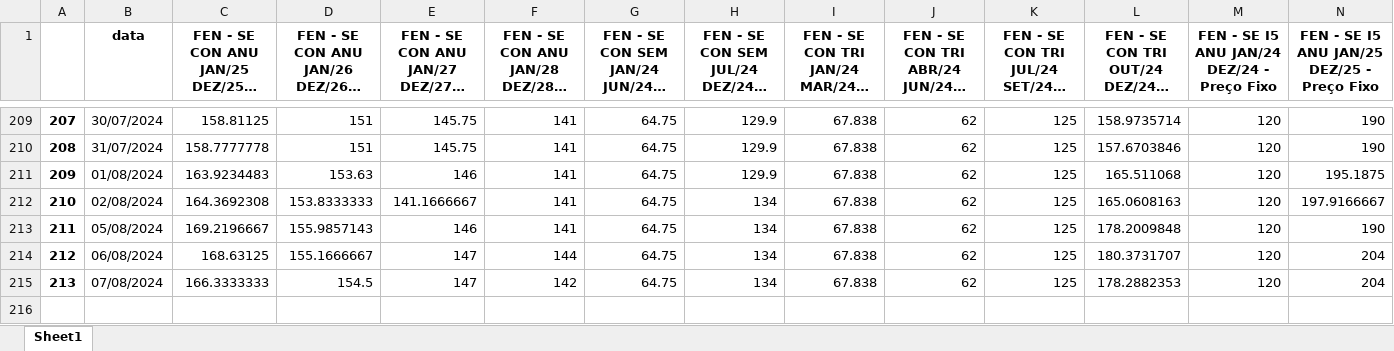
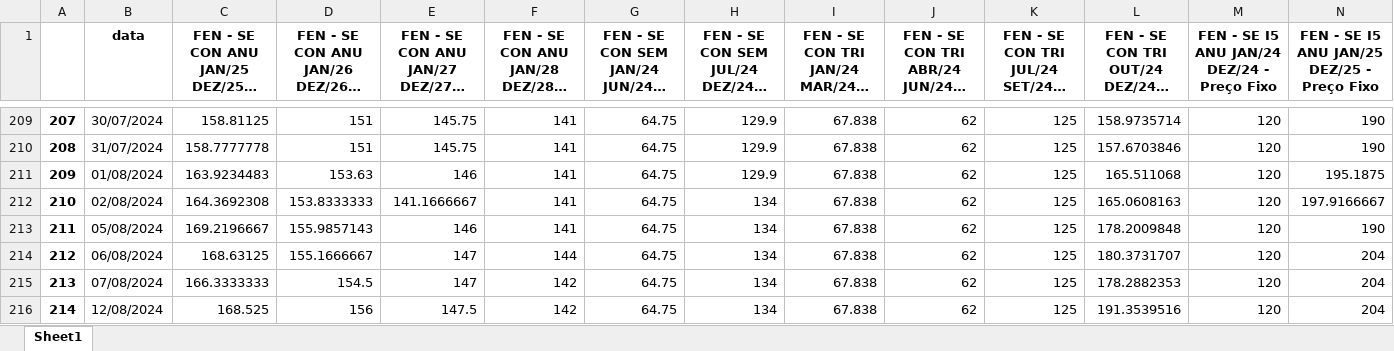
Before and after one commit to bernavice/dashboard_premissas_precos, an Excel workbook: assets/me3.xlsx, sheet Sheet1, drawn as a sheet; only a part is shown, gaps mark what is left out; long unchanged cells end in …; values as stored, in another font and other column widths than the file's, no borders; rows hold the shown columns only; the diff names each change by its address in the sheet, - before the commit and + after, or states it on an @@ line.

```diff
--- a/assets/me3.xlsx (sheet Sheet1)
+++ b/assets/me3.xlsx (sheet Sheet1)
+row 216: 214 | 12/08/2024 | 168.525 | 156 | 147.5 | 142 | 64.75 | 134 | 67.838 | 62 | 125 | 191.3539516 | 120 | 204
```
Also changed, not shown: assets/df_final.xlsx, assets/teste.xlsx, 4 other files.
